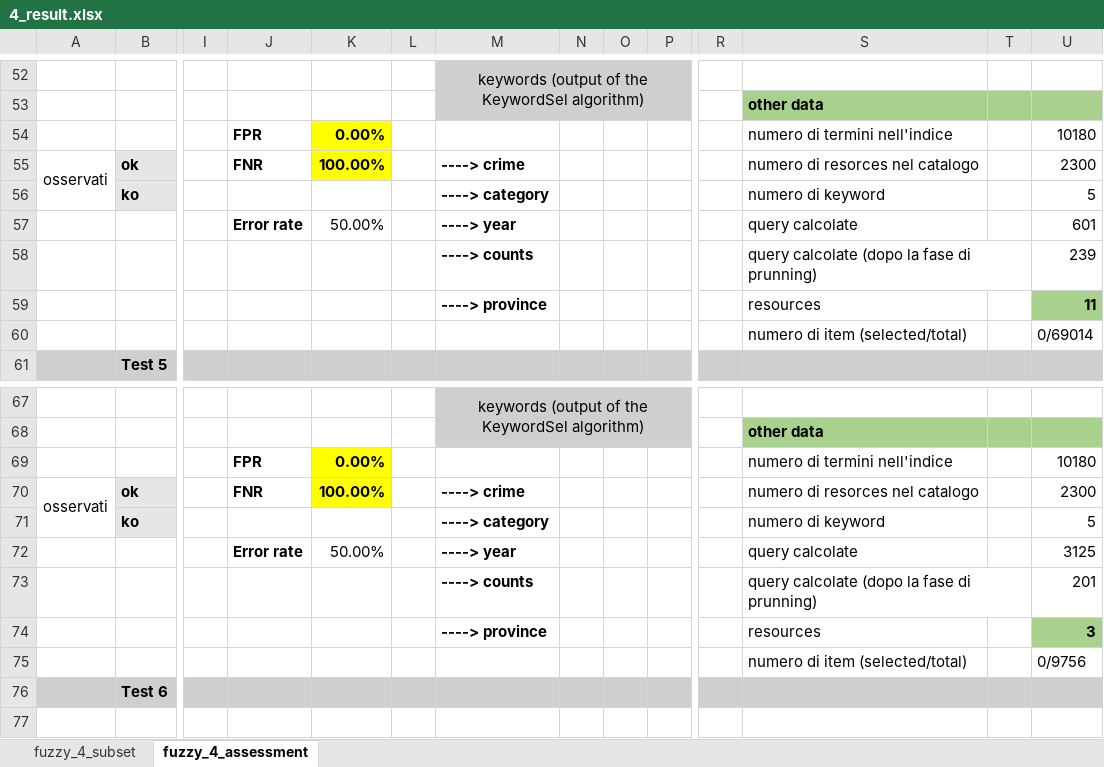
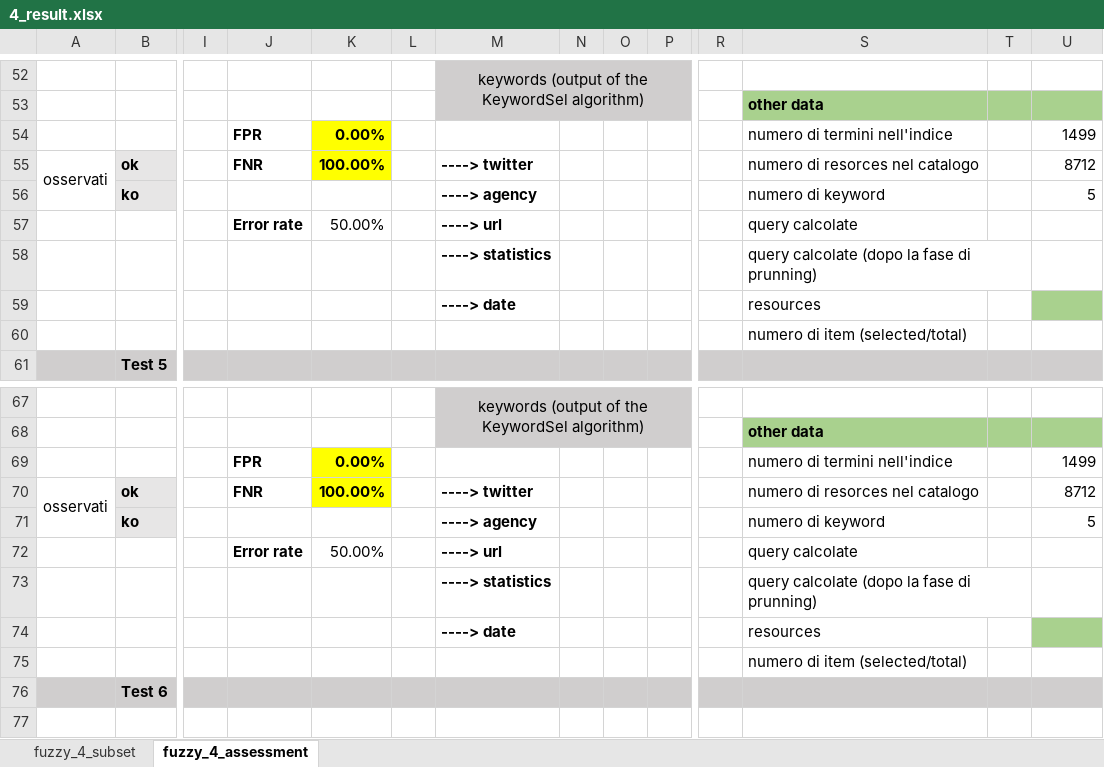
Before and after one commit to HammerProject/HammerDataProject, an Excel workbook: hammer-colombo/fuzzy-examples-set/4_result.xlsx, sheet fuzzy_4_assessment, drawn as a sheet; only a part is shown, gaps mark what is left out; values as stored, in another font and other column widths than the file's, no borders; removed rows and columns are numbered as before the commit, all else as after; rows hold the shown columns only; the diff covers the shown part only; the diff names each change by its address in the sheet, - before the commit and + after, or states it on an @@ line.

Commit message:
fuzzy_4

```diff
--- a/hammer-colombo/fuzzy-examples-set/4_result.xlsx (sheet fuzzy_4_assessment)
+++ b/hammer-colombo/fuzzy-examples-set/4_result.xlsx (sheet fuzzy_4_assessment)
-U54: 10180
+U54: 1499
-M55: ----> crime
+M55: ----> twitter
-U55: 2300
+U55: 8712
-M56: ----> category
+M56: ----> agency
-M57: ----> year
+M57: ----> url
-U57: 601
+U57: (empty)
-M58: ----> counts
+M58: ----> statistics
-U58: 239
+U58: (empty)
-row 59:  |  |  |  |  |  | ----> province |  |  |  |  | resources |  | 11
-row 60:  |  |  |  |  |  |  |  |  |  |  | numero di item (selected/total) |  | 0/69014
+row 59:  |  |  |  |  |  | ----> date |  |  |  |  | resources
+row 60:  |  |  |  |  |  |  |  |  |  |  | numero di item (selected/total)
-U69: 10180
+U69: 1499
-M70: ----> crime
+M70: ----> twitter
-U70: 2300
+U70: 8712
-M71: ----> category
+M71: ----> agency
-M72: ----> year
+M72: ----> url
-U72: 3125
+U72: (empty)
-M73: ----> counts
+M73: ----> statistics
-U73: 201
+U73: (empty)
-row 74:  |  |  |  |  |  | ----> province |  |  |  |  | resources |  | 3
-row 75:  |  |  |  |  |  |  |  |  |  |  | numero di item (selected/total) |  | 0/9756
+row 74:  |  |  |  |  |  | ----> date |  |  |  |  | resources
+row 75:  |  |  |  |  |  |  |  |  |  |  | numero di item (selected/total)
```
Also changed, not shown: 6 added rows, 6 removed rows, 44 edited cells and cell formats elsewhere in this sheet, sheet fuzzy_4_subset, hammer-colombo/fuzzy-examples-set/test.xlsx, 2 other files.
